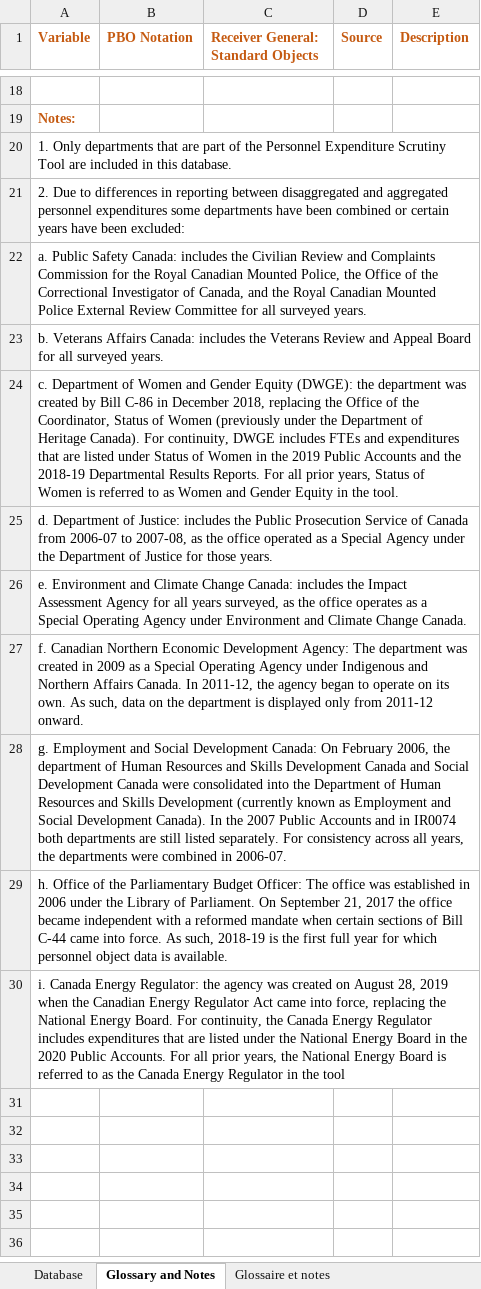
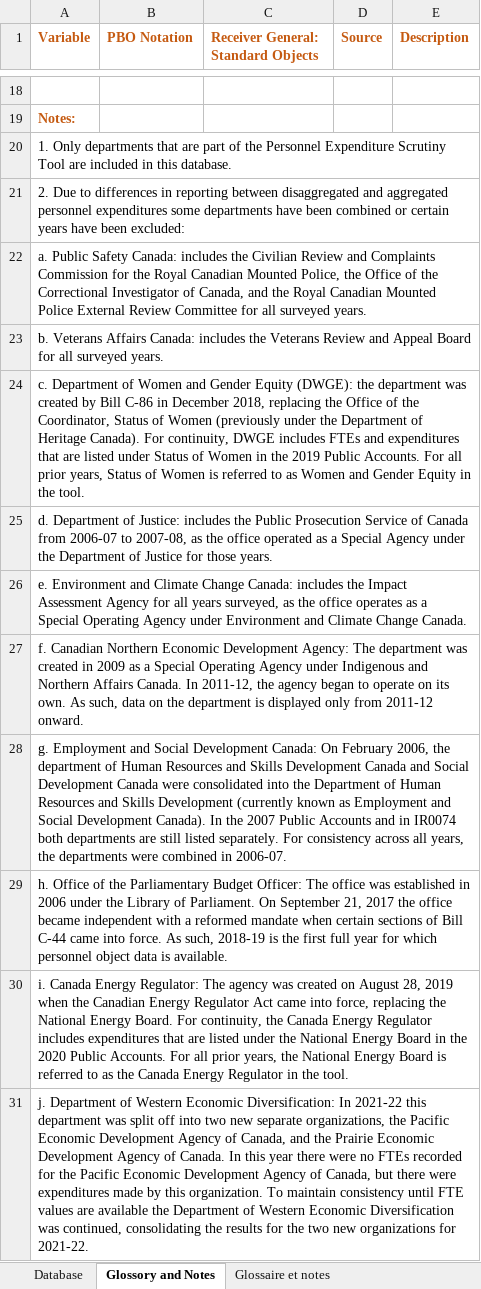
Before and after one commit to pbo-dpb/PEAT--OEDP, an Excel workbook: src/assets/db-bdd.xlsx, sheet Glossory and Notes, drawn as a sheet; only a part is shown, gaps mark what is left out; values as stored, in another font and other column widths than the file's, no borders; the diff names each change by its address in the sheet, - before the commit and + after, or states it on an @@ line.

```diff
--- a/src/assets/db-bdd.xlsx (sheet Glossory and Notes)
+++ b/src/assets/db-bdd.xlsx (sheet Glossory and Notes)
-sheet tab: Glossary and Notes
+sheet tab: Glossory and Notes
-A24 (Variable): …2019 Public Accounts and the 2018-19 Departmental Results Reports. For all…
+A24 (Variable): …2019 Public Accounts. For all…
-A30 (Variable): …Energy Regulator: the agency was created on August 28, 2019 when the Canadian Energy Regulator Act came into force, replacing the National Energy Board. For continuity, the Canada Energy Regulator includes expenditures that are listed under the National Energy Board in the 2020 Public Accounts. For all prior years, the National Energy Board is referred to as the Canada Energy Regulator in the tool
+A30 (Variable): …Energy Regulator: The agency was created on August 28, 2019 when the Canadian Energy Regulator Act came into force, replacing the National Energy Board. For continuity, the Canada Energy Regulator includes expenditures that are listed under the National Energy Board in the 2020 Public Accounts. For all prior years, the National Energy Board is referred to as the Canada Energy Regulator in the tool.
+row 31: j. Department of Western Economic Diversification: In 2021-22 this department was split off into two new separate organizations, the Pacific Economic Development Agency of Canada, and the Prairie Economic Development Agency of Canada. In this year there were no FTEs recorded for the Pacific Economic Development Agency of Canada, but there were expenditures made by this organization. To maintain consistency until FTE values are available the Department of Western Economic Diversification was continued, consolidating the results for the two new organizations for 2021-22.
```
Also changed, not shown: sheet Database, sheet Glossaire et notes, 1 other file.
